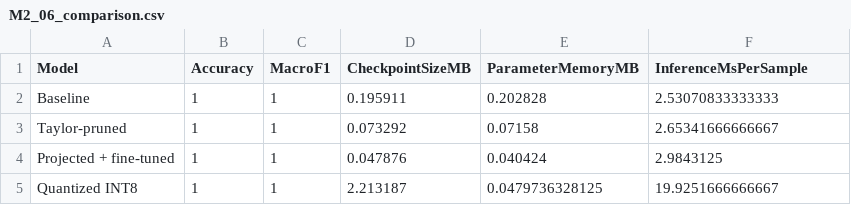
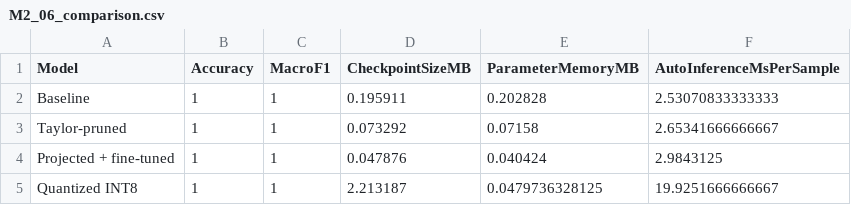
Before and after one commit to Break-Through-Tech/MathWorks-1D-unlocking-embedded-ai-through-efficient-compression, a CSV file: tasks/milestone_2/figures/M2_06_comparison.csv, drawn as a sheet.

Commit message:
Benchmark quantized model on a consistent CPU target

```diff
--- a/tasks/milestone_2/figures/M2_06_comparison.csv
+++ b/tasks/milestone_2/figures/M2_06_comparison.csv
@@ -1,2 +1,2 @@
-Model,Accuracy,MacroF1,CheckpointSizeMB,ParameterMemoryMB,InferenceMsPerSample
+Model,Accuracy,MacroF1,CheckpointSizeMB,ParameterMemoryMB,AutoInferenceMsPerSample
 Baseline,1,1,0.195911,0.202828,2.53070833333333
```
Also changed, not shown: 5 other files.
